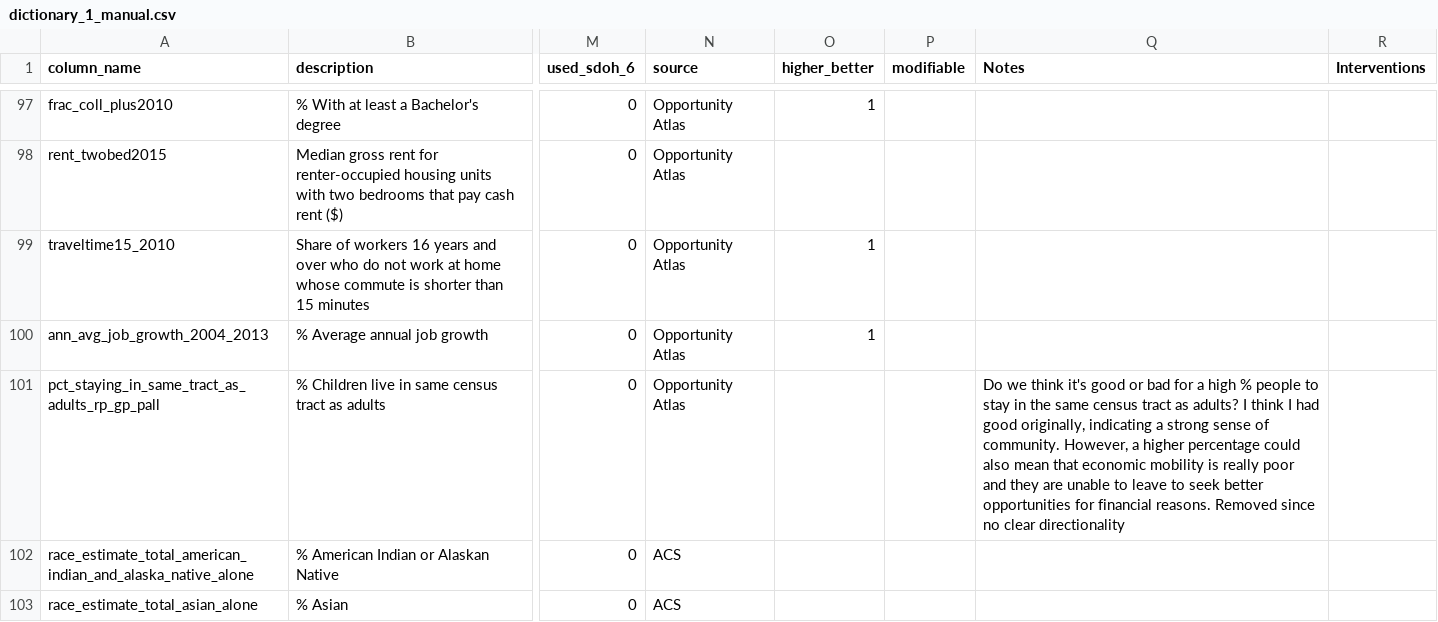
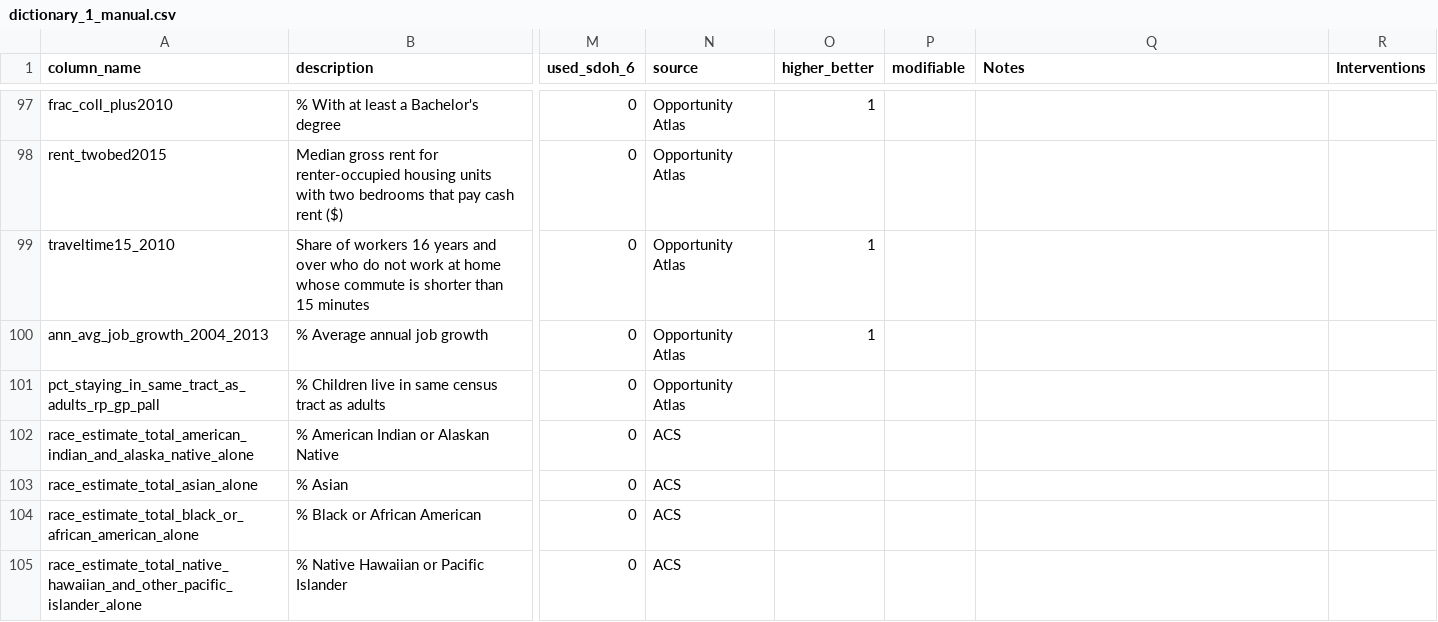
Before and after one commit to mathematica-mpr/CommunityConnector, a CSV file: data/dictionary_1_manual.csv, drawn as a sheet; only a part is shown, gaps mark what is left out; the shorter side is filled out with more unchanged rows; the diff names each change by its address in the sheet, - before the commit and + after, or states it on an @@ line.

Commit message:
fix: edit notes in data dictionary

```diff
--- a/data/dictionary_1_manual.csv
+++ b/data/dictionary_1_manual.csv
-Q101 (Notes): Do we think it's good or bad for a high % people to stay in the same census tract as adults? I think I had good originally, indicating a strong sense of community. However, a higher percentage could also mean that economic mobility is really poor and they are unable to leave to seek better opportunities for financial reasons. Removed since no clear directionality
+Q101 (Notes): (empty)
```
